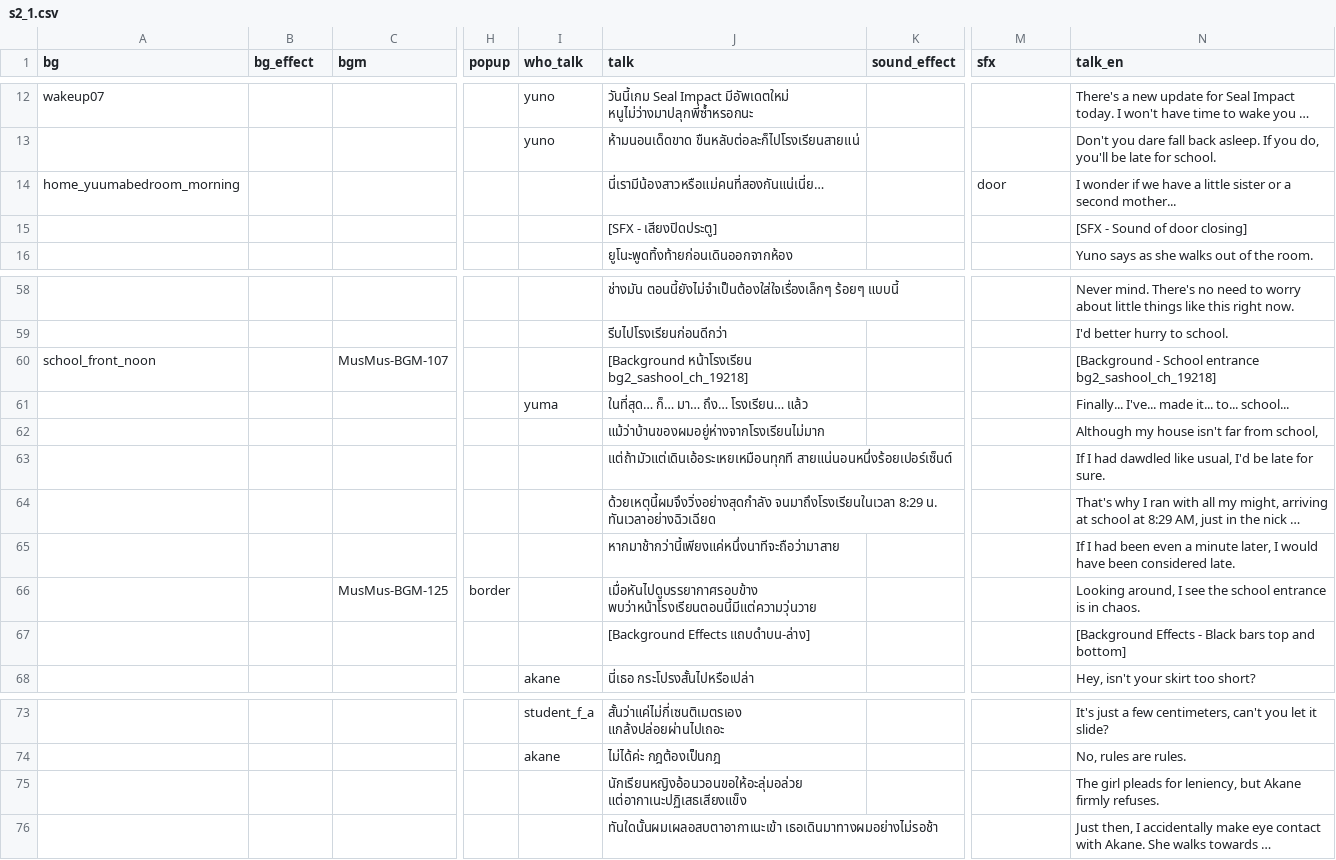
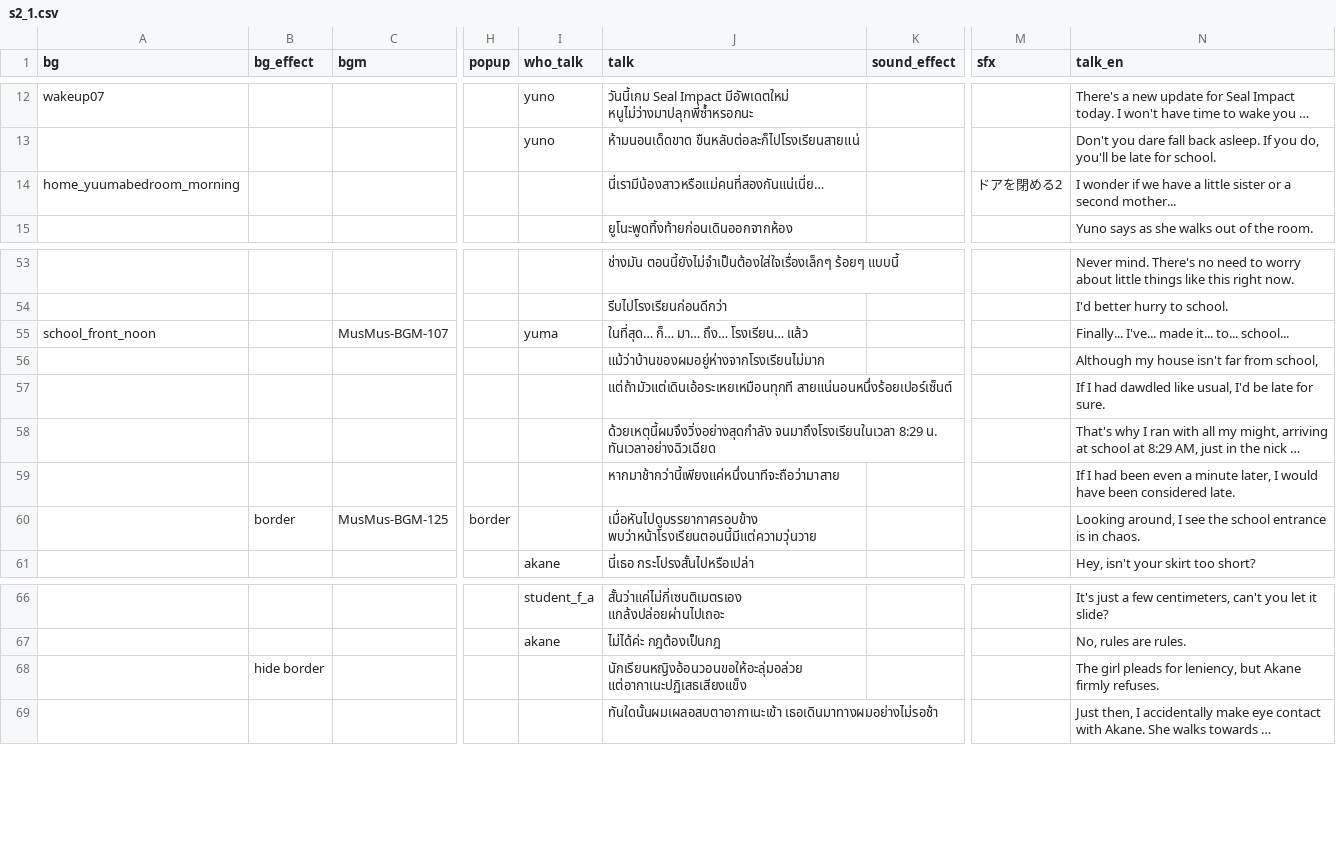
Before and after one commit to AstralSeal/refragment01, a CSV file: game/s2_1.csv, drawn as a sheet; only a part is shown, gaps mark what is left out; long unchanged cells end in …; removed rows and columns are numbered as before the commit, all else as after; rows hold the shown columns only; the diff covers the shown part only; the diff names each change by its address in the sheet, - before the commit and + after, or states it on an @@ line.

```diff
--- a/game/s2_1.csv
+++ b/game/s2_1.csv
-M14 (sfx): door
+M14 (sfx): ドアを閉める2
-row 15:  |  |  |  |  | [SFX - เสียงปิดประตู] |  |  | [SFX - Sound of door closing]
-I55 (who_talk): (empty)
+I55 (who_talk): yuma
-J55 (talk): [Background หน้าโรงเรียน bg2_sashool_ch_19218]
+J55 (talk): ในที่สุด… ก็… มา… ถึง… โรงเรียน… แล้ว
-N55 (talk_en): [Background - School entrance bg2_sashool_ch_19218]
+N55 (talk_en): Finally... I've... made it... to... school...
-row 61:  |  |  |  | yuma | ในที่สุด… ก็… มา… ถึง… โรงเรียน… แล้ว |  |  | Finally... I've... made it... to... school...
-B60 (bg_effect): (empty)
+B60 (bg_effect): border
-row 67:  |  |  |  |  | [Background Effects แถบดำบน-ล่าง] |  |  | [Background Effects - Black bars top and bottom]
-B68 (bg_effect): (empty)
+B68 (bg_effect): hide border
```
Also changed, not shown: 2 added rows, 8 removed rows and 8 edited cells elsewhere in this file, 4 other files.
